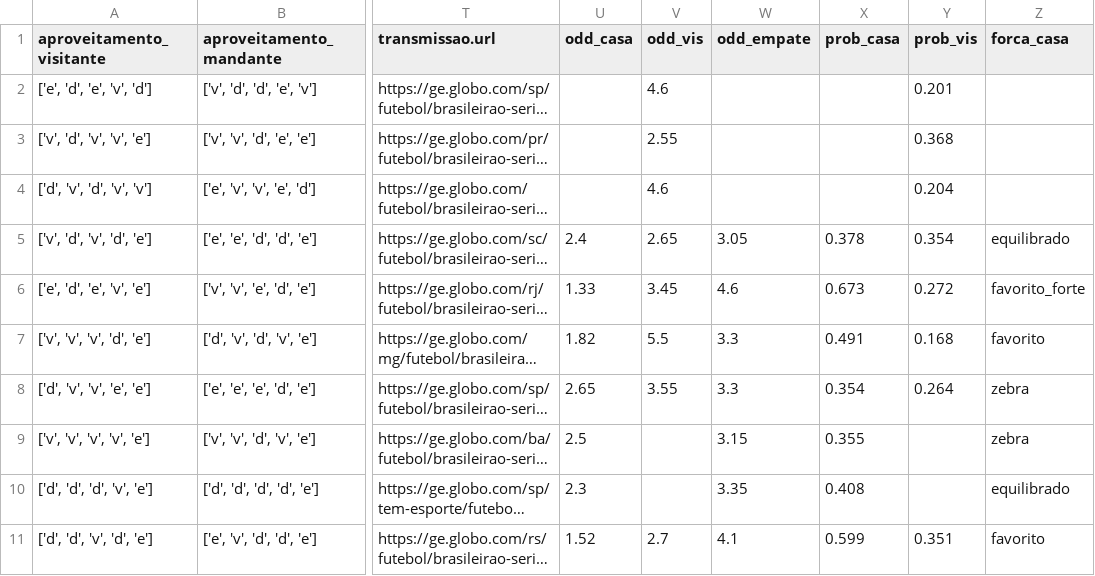
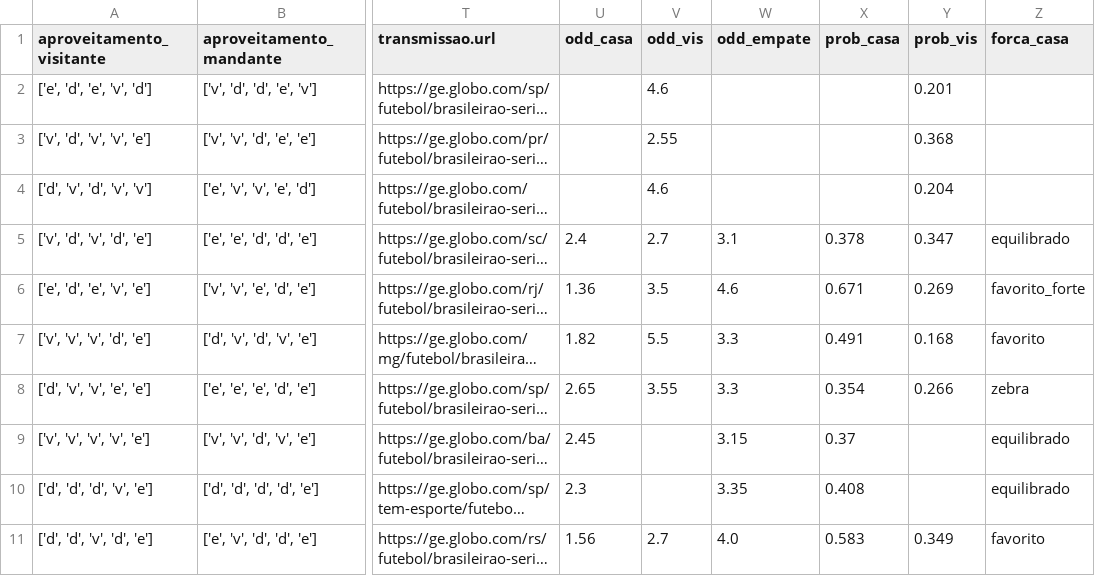
Before and after one commit to FilipeNamorato/extracaoCartola, a CSV file: docs/data/partidas.csv, drawn as a sheet; only a part is shown, gaps mark what is left out; long unchanged cells end in …; the diff names each change by its address in the sheet, - before the commit and + after, or states it on an @@ line.

```diff
--- a/docs/data/partidas.csv
+++ b/docs/data/partidas.csv
-V5 (odd_vis): 2.65
+V5 (odd_vis): 2.7
-W5 (odd_empate): 3.05
+W5 (odd_empate): 3.1
-Y5 (prob_vis): 0.354
+Y5 (prob_vis): 0.347
-U6 (odd_casa): 1.33
+U6 (odd_casa): 1.36
-V6 (odd_vis): 3.45
+V6 (odd_vis): 3.5
-X6 (prob_casa): 0.673
+X6 (prob_casa): 0.671
-Y6 (prob_vis): 0.272
+Y6 (prob_vis): 0.269
-Y8 (prob_vis): 0.264
+Y8 (prob_vis): 0.266
-U9 (odd_casa): 2.5
+U9 (odd_casa): 2.45
-X9 (prob_casa): 0.355
+X9 (prob_casa): 0.37
-Z9 (forca_casa): zebra
+Z9 (forca_casa): equilibrado
-U11 (odd_casa): 1.52
+U11 (odd_casa): 1.56
-W11 (odd_empate): 4.1
+W11 (odd_empate): 4.0
-X11 (prob_casa): 0.599
+X11 (prob_casa): 0.583
-Y11 (prob_vis): 0.351
+Y11 (prob_vis): 0.349
```
Also changed, not shown: docs/data/atletas_enriquecido.csv, docs/data/atletas_escalacao.csv, 4 other files.
